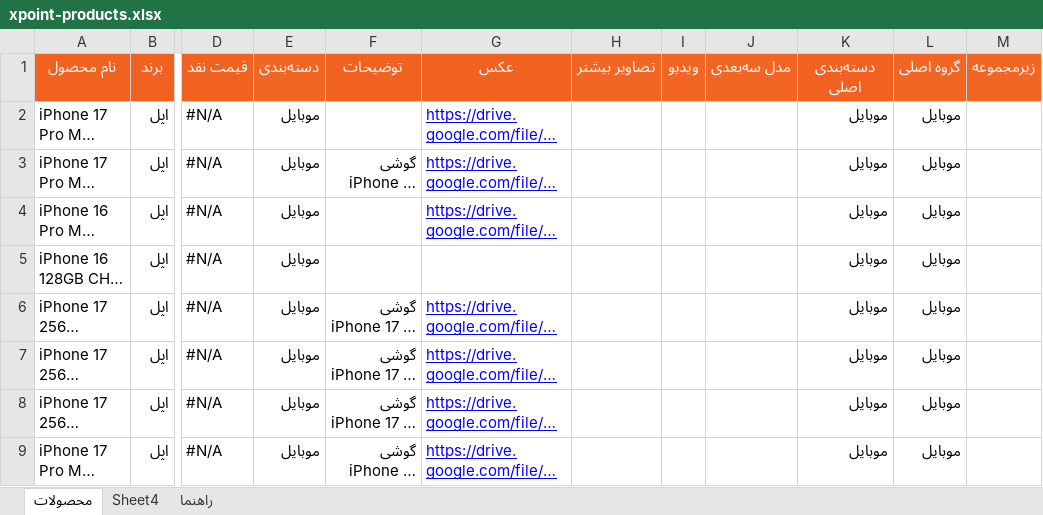
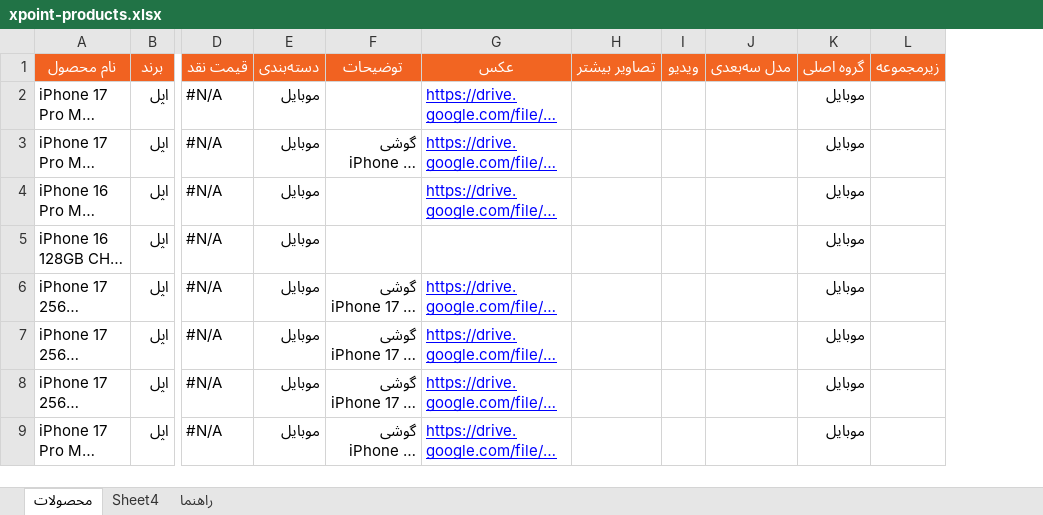
Before and after one commit to jitxpoint-hub/xpoint-catalog, an Excel workbook: data/xpoint-products.xlsx, sheet محصولات, drawn as a sheet; only a part is shown, gaps mark what is left out; long unchanged cells end in …; values as stored, in another font and other column widths than the file's, no borders; charts and pictures and conditional formats not drawn; the diff names each change by its address in the sheet, - before the commit and + after, or states it on an @@ line.

```diff
--- a/data/xpoint-products.xlsx (sheet محصولات)
+++ b/data/xpoint-products.xlsx (sheet محصولات)
-column K (دسته‌بندی اصلی), rows 2-9: all موبایل
```
Also changed, not shown: 1 other file.
